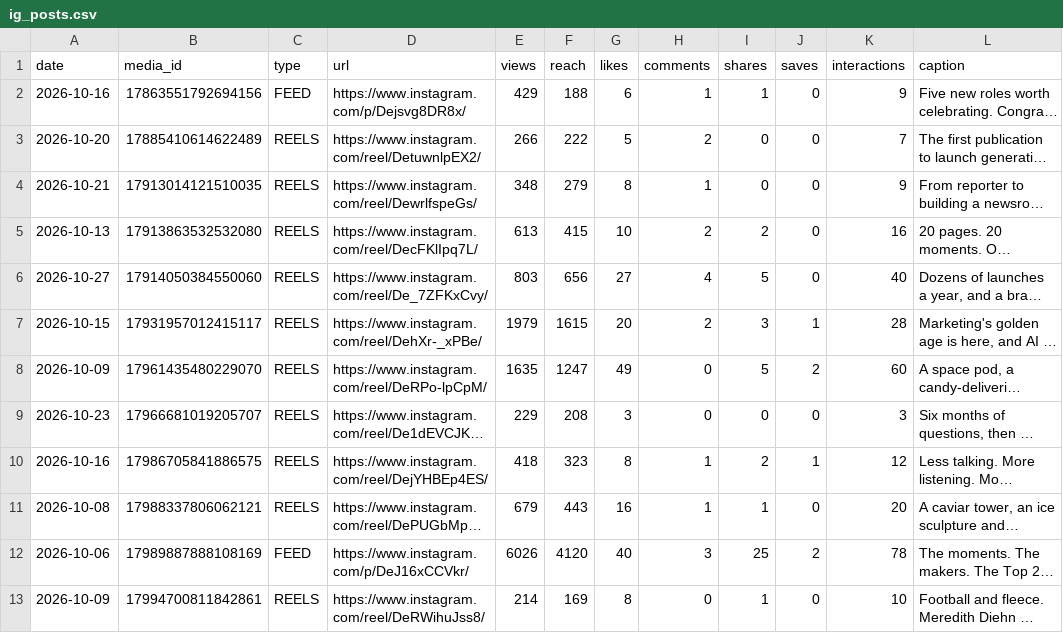
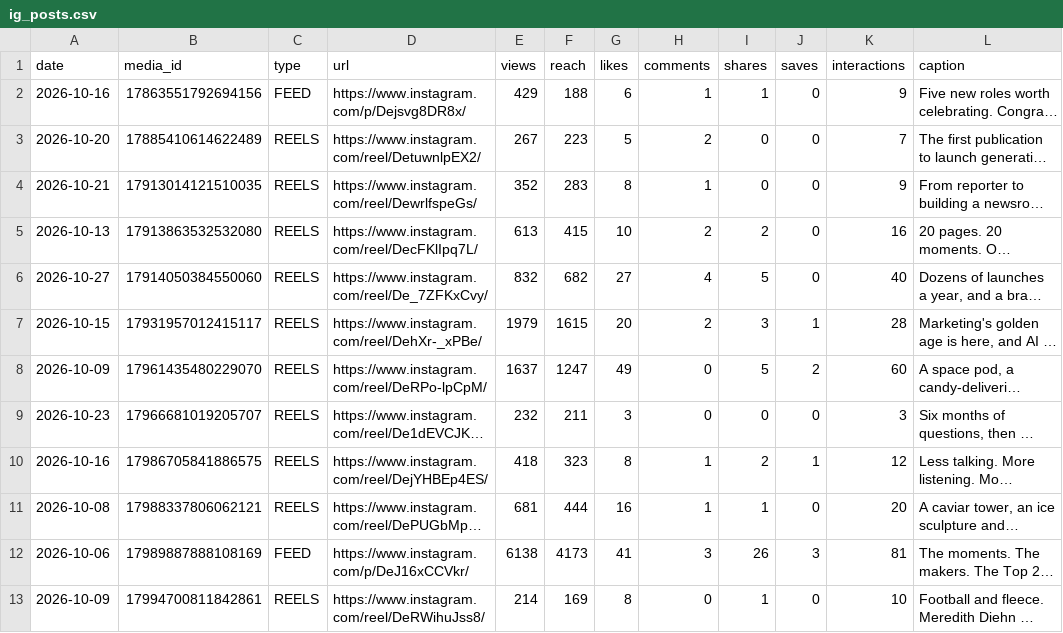
Before and after one commit to Tohomito/atm-dashboard, a CSV file: data/sm/ig_posts.csv, drawn as a sheet; only a part is shown; long unchanged cells end in …; the diff covers the shown part only; the diff names each change by its address in the sheet, - before the commit and + after, or states it on an @@ line.

```diff
--- a/data/sm/ig_posts.csv
+++ b/data/sm/ig_posts.csv
-E3 (views): 266
+E3 (views): 267
-F3 (reach): 222
+F3 (reach): 223
-E4 (views): 348
+E4 (views): 352
-F4 (reach): 279
+F4 (reach): 283
-E6 (views): 803
+E6 (views): 832
-F6 (reach): 656
+F6 (reach): 682
-E8 (views): 1635
+E8 (views): 1637
-E9 (views): 229
+E9 (views): 232
-F9 (reach): 208
+F9 (reach): 211
-E11 (views): 679
+E11 (views): 681
-F11 (reach): 443
+F11 (reach): 444
-E12 (views): 6026
+E12 (views): 6138
-F12 (reach): 4120
+F12 (reach): 4173
-G12 (likes): 40
+G12 (likes): 41
-I12 (shares): 25
+I12 (shares): 26
-J12 (saves): 2
+J12 (saves): 3
-K12 (interactions): 78
+K12 (interactions): 81
```
Also changed, not shown: 4 added rows and 45 edited cells elsewhere in this file, data/sm/ig_28d.csv, data/sm/li_daily.csv, 5 other files.
